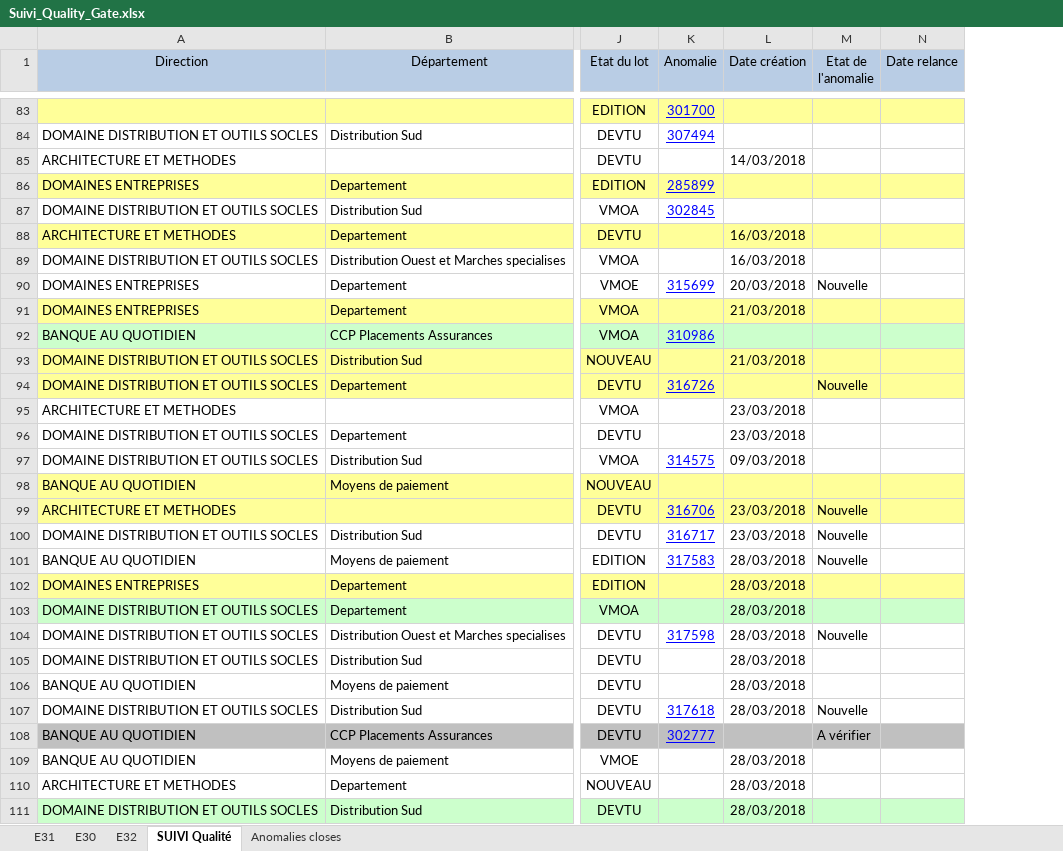
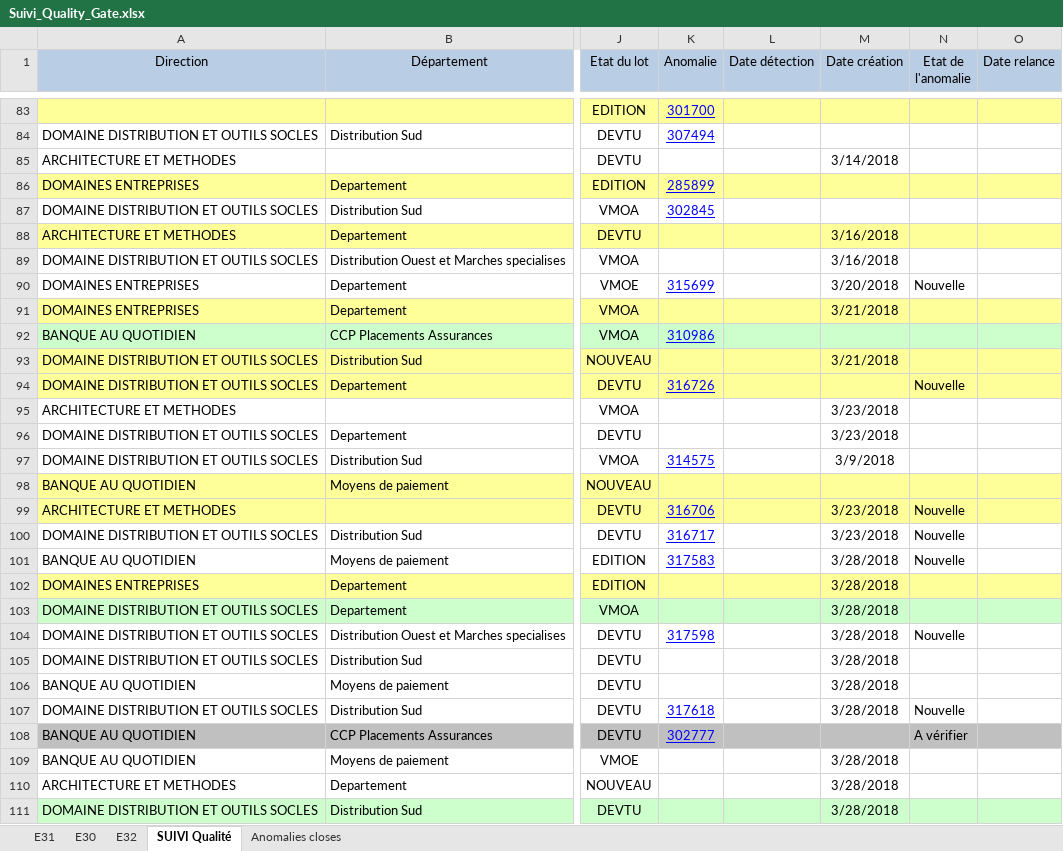
Before and after one commit to Tiggytamal/Redmine, an Excel workbook: SonarLysaFX/Suivi_Quality_Gate.xlsx, sheet SUIVI Qualité, drawn as a sheet; only a part is shown, gaps mark what is left out; values as stored, in another font and other column widths than the file's, no borders; addresses are those after the commit; the diff covers the shown part only; the diff names each change by its address in the sheet, - before the commit and + after, or states it on an @@ line.

```diff
--- a/SonarLysaFX/Suivi_Quality_Gate.xlsx (sheet SUIVI Qualité)
+++ b/SonarLysaFX/Suivi_Quality_Gate.xlsx (sheet SUIVI Qualité)
+column L (Date détection), empty
-M85 (Date création): 14/03/2018
+M85 (Date création): 3/14/2018
-M88:M89 (Date création): 16/03/2018
+M88:M89 (Date création): 3/16/2018
-M90 (Date création): 20/03/2018
+M90 (Date création): 3/20/2018
-M91 (Date création): 21/03/2018
+M91 (Date création): 3/21/2018
-M93 (Date création): 21/03/2018
+M93 (Date création): 3/21/2018
-M95:M96 (Date création): 23/03/2018
+M95:M96 (Date création): 3/23/2018
-M97 (Date création): 09/03/2018
+M97 (Date création): 3/9/2018
-M99:M100 (Date création): 23/03/2018
+M99:M100 (Date création): 3/23/2018
-M101:M107 (Date création): 28/03/2018
+M101:M107 (Date création): 3/28/2018
-M109:M111 (Date création): 28/03/2018
+M109:M111 (Date création): 3/28/2018
```
Also changed, not shown: 33 edited cells elsewhere in this sheet, sheet Anomalies closes, 18 other files.
